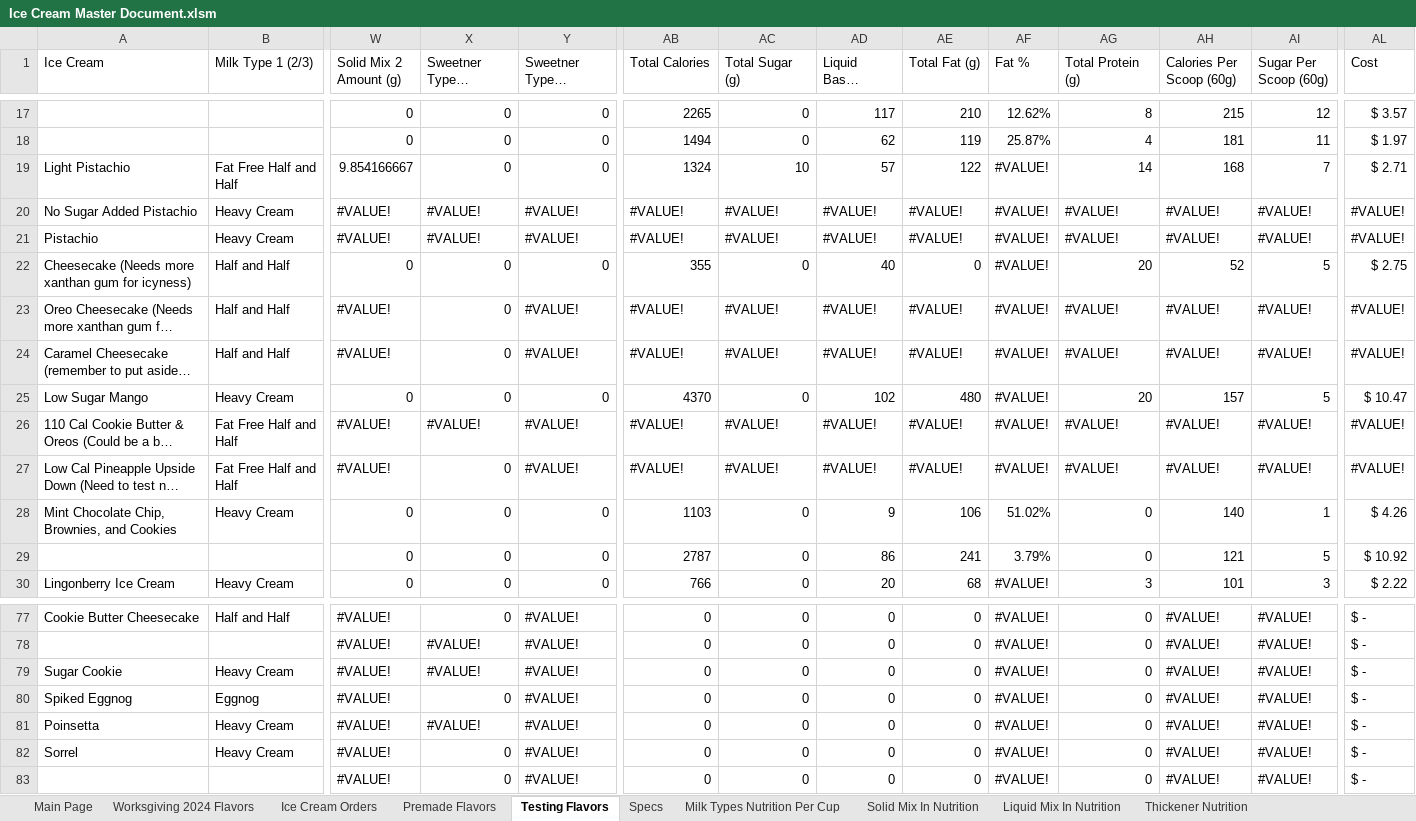
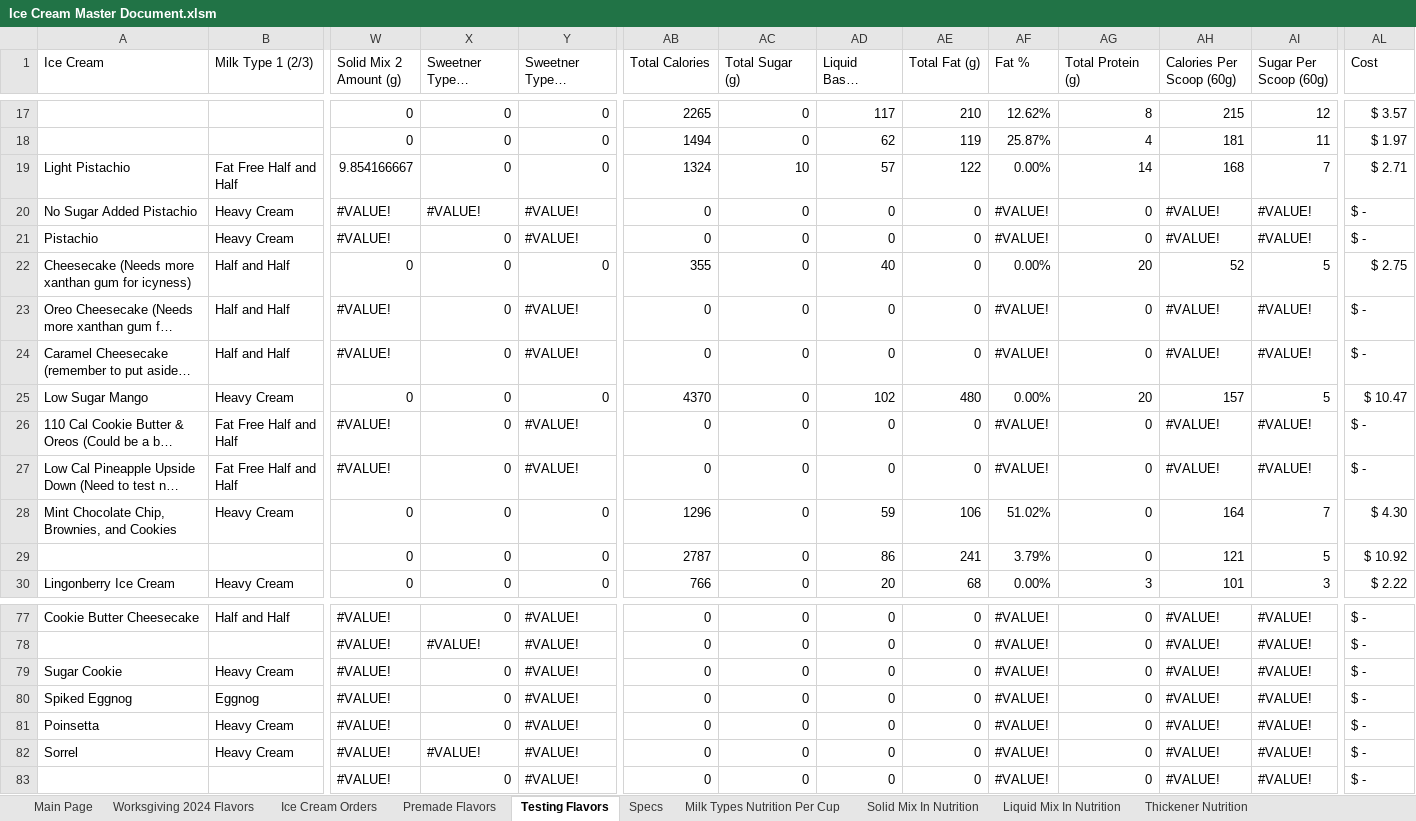
Before and after one commit to Micbro14/MicahsCookiesAndCreamsOrdering, an Excel workbook: Ice Cream Master Document.xlsm, sheet Testing Flavors, drawn as a sheet; only a part is shown, gaps mark what is left out; long unchanged cells end in …; values as stored, in another font and other column widths than the file's, no cell formats; the diff covers the shown part only; the diff names each change by its address in the sheet, - before the commit and + after, or states it on an @@ line.

Commit message:
Removing data transfer commits
fix

quick upload

quick upload

potential fix

Another fix

Good update

another quick fix

url test

```diff
--- a/Ice Cream Master Document.xlsm (sheet Testing Flavors)
+++ b/Ice Cream Master Document.xlsm (sheet Testing Flavors)
-AF19 (Fat %): #VALUE!
+AF19 (Fat %): 0.00%
-AB20:AB21 (Total Calories): #VALUE!
+AB20:AB21 (Total Calories): 0
-AC20:AC21 (Total Sugar (g)): #VALUE!
+AC20:AC21 (Total Sugar (g)): 0
-AD20:AD21 (Liquid Based Sugar (g)): #VALUE!
+AD20:AD21 (Liquid Based Sugar (g)): 0
-AE20:AE21 (Total Fat (g)): #VALUE!
+AE20:AE21 (Total Fat (g)): 0
-AG20:AG21 (Total Protein (g)): #VALUE!
+AG20:AG21 (Total Protein (g)): 0
-AL20:AL21 (Cost): #VALUE!
+AL20:AL21 (Cost): $ -
-X21 (Sweetner Type 1 Amount (g)): #VALUE!
+X21 (Sweetner Type 1 Amount (g)): 0
-AF22 (Fat %): #VALUE!
+AF22 (Fat %): 0.00%
-AB23:AB24 (Total Calories): #VALUE!
+AB23:AB24 (Total Calories): 0
-AC23:AC24 (Total Sugar (g)): #VALUE!
+AC23:AC24 (Total Sugar (g)): 0
-AD23:AD24 (Liquid Based Sugar (g)): #VALUE!
+AD23:AD24 (Liquid Based Sugar (g)): 0
-AE23:AE24 (Total Fat (g)): #VALUE!
+AE23:AE24 (Total Fat (g)): 0
-AG23:AG24 (Total Protein (g)): #VALUE!
+AG23:AG24 (Total Protein (g)): 0
-AL23:AL24 (Cost): #VALUE!
+AL23:AL24 (Cost): $ -
-AF25 (Fat %): #VALUE!
+AF25 (Fat %): 0.00%
-X26 (Sweetner Type 1 Amount (g)): #VALUE!
+X26 (Sweetner Type 1 Amount (g)): 0
-AB26:AB27 (Total Calories): #VALUE!
+AB26:AB27 (Total Calories): 0
-AC26:AC27 (Total Sugar (g)): #VALUE!
+AC26:AC27 (Total Sugar (g)): 0
-AD26:AD27 (Liquid Based Sugar (g)): #VALUE!
+AD26:AD27 (Liquid Based Sugar (g)): 0
-AE26:AE27 (Total Fat (g)): #VALUE!
+AE26:AE27 (Total Fat (g)): 0
-AG26:AG27 (Total Protein (g)): #VALUE!
+AG26:AG27 (Total Protein (g)): 0
-AL26:AL27 (Cost): #VALUE!
+AL26:AL27 (Cost): $ -
-AB28 (Total Calories): 1103
+AB28 (Total Calories): 1296
-AD28 (Liquid Based Sugar (g)): 9
+AD28 (Liquid Based Sugar (g)): 59
-AH28 (Calories Per Scoop (60g)): 140
+AH28 (Calories Per Scoop (60g)): 164
-AI28 (Sugar Per Scoop (60g)): 1
+AI28 (Sugar Per Scoop (60g)): 7
-AL28 (Cost): $ 4.26
+AL28 (Cost): $ 4.30
-AF30 (Fat %): #VALUE!
+AF30 (Fat %): 0.00%
-X79 (Sweetner Type 1 Amount (g)): #VALUE!
+X79 (Sweetner Type 1 Amount (g)): 0
-X81 (Sweetner Type 1 Amount (g)): #VALUE!
+X81 (Sweetner Type 1 Amount (g)): 0
-X82 (Sweetner Type 1 Amount (g)): 0
+X82 (Sweetner Type 1 Amount (g)): #VALUE!
```
Also changed, not shown: 1 added row, 1 removed row and 83 edited cells elsewhere in this sheet, sheet Premade Flavors, cell formats, formulas that keep their value, 2 other files.
